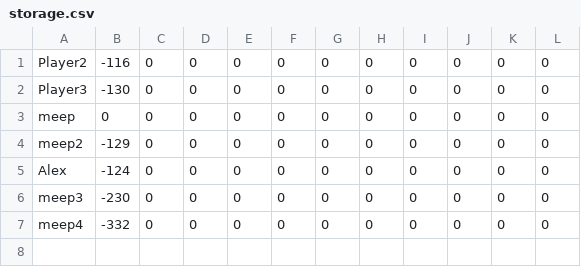
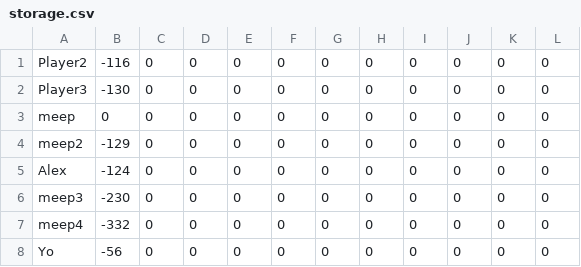
Before and after one commit to alexlao/DreamScape, a CSV file: DreamWIP/storage.csv, drawn as a sheet.

```diff
--- a/DreamWIP/storage.csv
+++ b/DreamWIP/storage.csv
@@ -7 +7,2 @@
 "meep4","-332","0","0","0","0","0","0","0","0","0","0","","","","",""
+"Yo","-56","0","0","0","0","0","0","0","0","0","0","","","","",""
```
Also changed, not shown: 3 other files.
